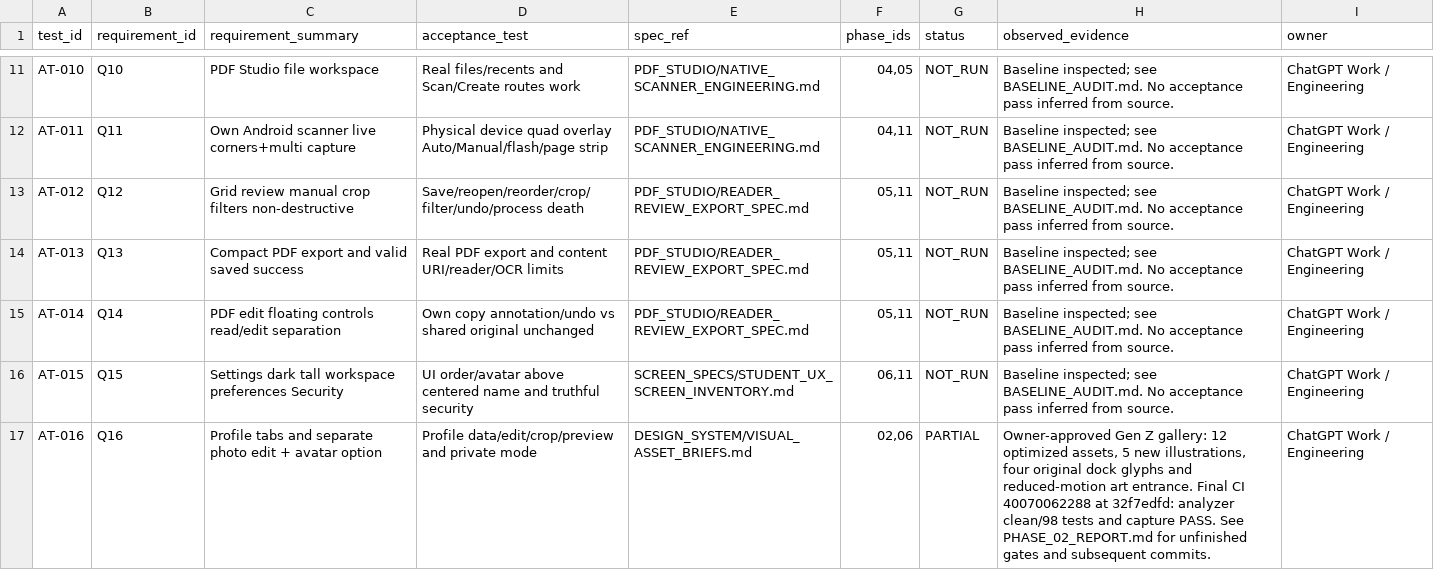
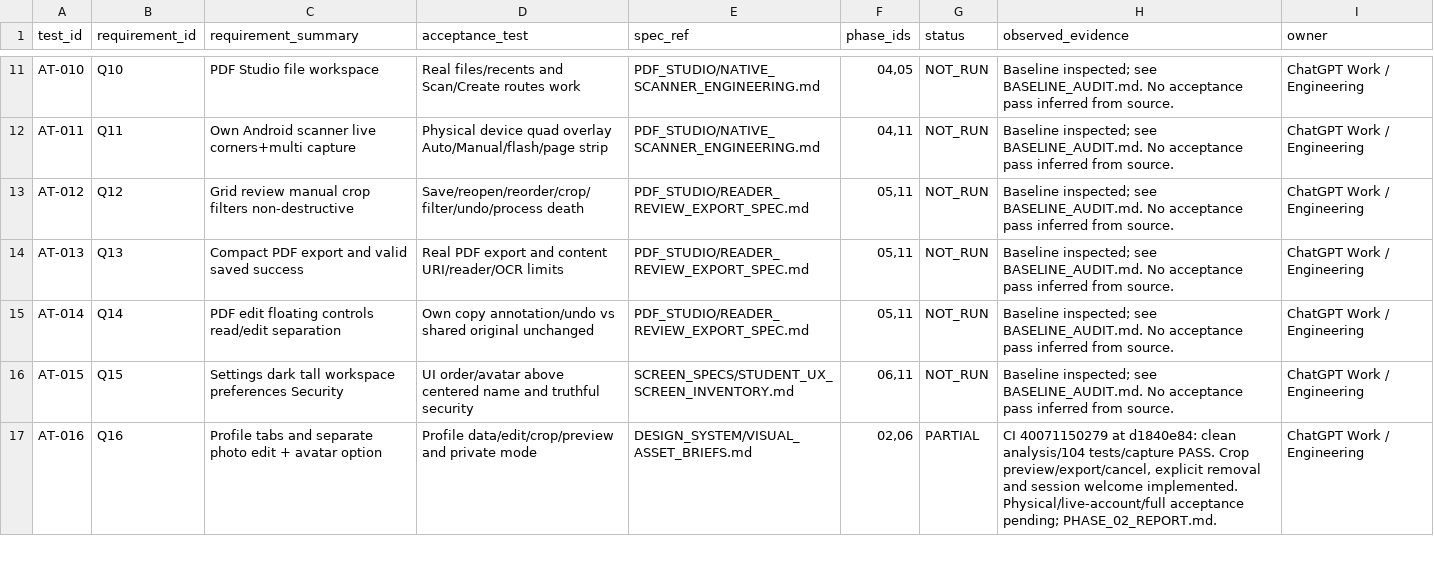
Before and after one commit to Horizon003/backup-hyzen-app, a CSV file: docs/handoff/TRACEABILITY_MATRIX.csv, drawn as a sheet; only a part is shown, gaps mark what is left out; the diff covers the shown part only.

Commit message:
Record passing photo/session regression and Study phase readiness

```diff
--- a/docs/handoff/TRACEABILITY_MATRIX.csv
+++ b/docs/handoff/TRACEABILITY_MATRIX.csv
@@ -16,2 +16,2 @@ AT-014,Q14,PDF edit floating controls read/edit separation,Own copy annotation/u
 AT-015,Q15,Settings dark tall workspace preferences Security,UI order/avatar above centered name and truthful security,SCREEN_SPECS/STUDENT_UX_SCREEN_INVENTORY.md,"06,11",NOT_RUN,Baseline inspected; see BASELINE_AUDIT.md. No acceptance pass inferred from source.,ChatGPT Work / Engineering
-AT-016,Q16,Profile tabs and separate photo edit + avatar option,Profile data/edit/crop/preview and private mode,DESIGN_SYSTEM/VISUAL_ASSET_BRIEFS.md,"02,06",PARTIAL,"Owner-approved Gen Z gallery: 12 optimized assets, 5 new illustrations, four original dock glyphs and reduced-motion art entrance. Final CI 40070062288 at 32f7edfd: analyzer clean/98 tests and capture PASS. See PHASE_02_REPORT.md for unfinished gates and subsequent commits.",ChatGPT Work / Engineering
+AT-016,Q16,Profile tabs and separate photo edit + avatar option,Profile data/edit/crop/preview and private mode,DESIGN_SYSTEM/VISUAL_ASSET_BRIEFS.md,"02,06",PARTIAL,"CI 40071150279 at d1840e84: clean analysis/104 tests/capture PASS. Crop preview/export/cancel, explicit removal and session welcome implemented. Physical/live-account/full acceptance pending; PHASE_02_REPORT.md.",ChatGPT Work / Engineering
```
Also changed, not shown: 2 edited cells elsewhere in this file, 3 other files.
